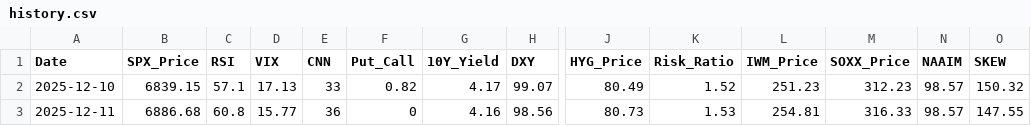
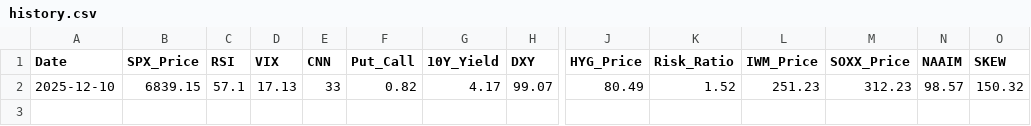
Before and after one commit to foodnoodle/daily-stock-bot, a CSV file: data/history.csv, drawn as a sheet; only a part is shown, gaps mark what is left out; rows hold the shown columns only; the diff names each change by its address in the sheet, - before the commit and + after, or states it on an @@ line.

Commit message:
Update history.csv

```diff
--- a/data/history.csv
+++ b/data/history.csv
-row 3: 2025-12-11 | 6886.68 | 60.8 | 15.77 | 36 | 0 | 4.16 | 98.56 | 80.73 | 1.53 | 254.81 | 316.33 | 98.57 | 147.55
```
